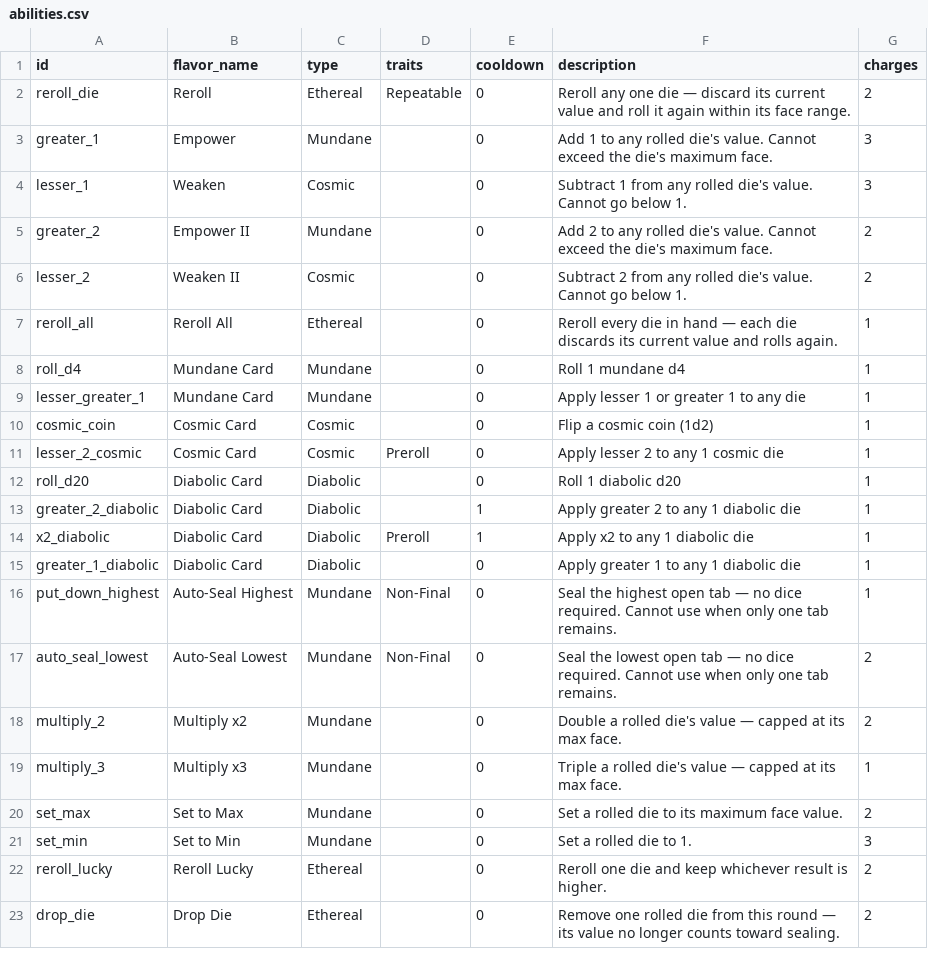
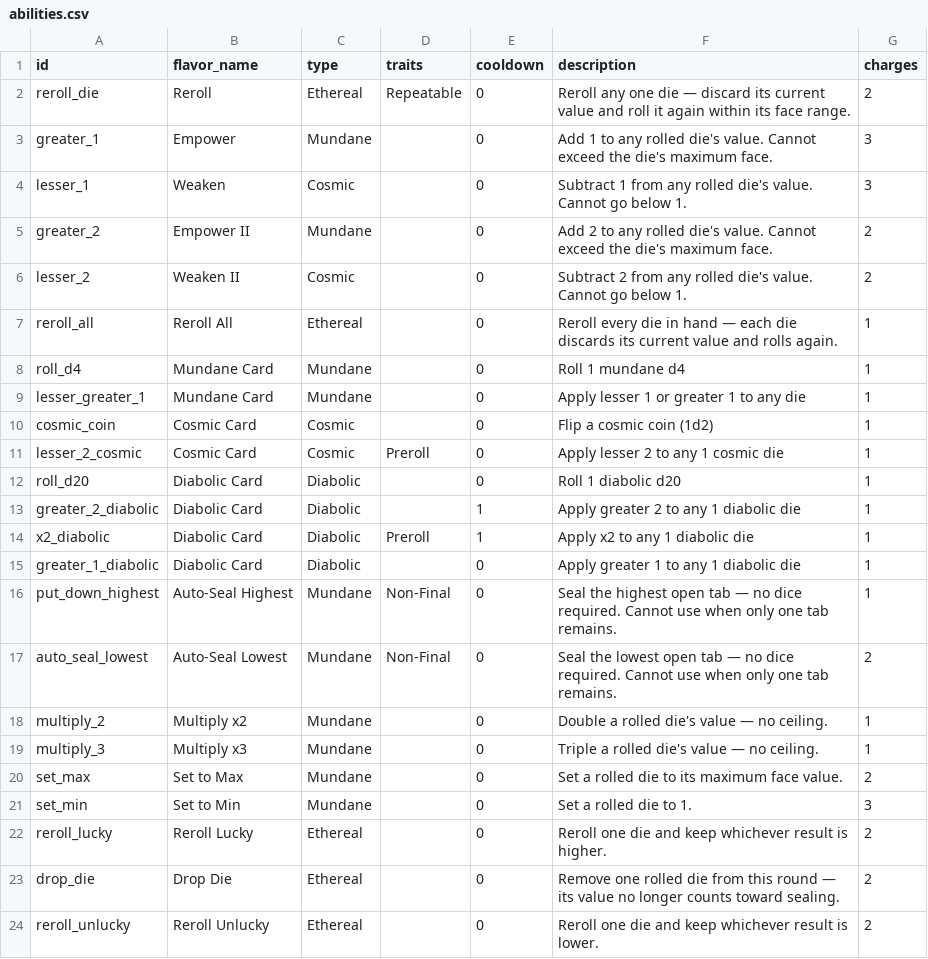
Before and after one commit to caleb-the-dev/SealTheBox, a CSV file: seal-the-box/data/abilities.csv, drawn as a sheet.

Commit message:
fix: auto-seal fires immediately; multiply uncapped 1-charge; add reroll_unlucky

```diff
--- a/seal-the-box/data/abilities.csv
+++ b/seal-the-box/data/abilities.csv
@@ -17,4 +17,4 @@ put_down_highest,Auto-Seal Highest,Mundane,Non-Final,0,Seal the highest open tab
 auto_seal_lowest,Auto-Seal Lowest,Mundane,Non-Final,0,Seal the lowest open tab — no dice required. Cannot use when only one tab remains.,2
-multiply_2,Multiply x2,Mundane,,0,Double a rolled die's value — capped at its max face.,2
-multiply_3,Multiply x3,Mundane,,0,Triple a rolled die's value — capped at its max face.,1
+multiply_2,Multiply x2,Mundane,,0,Double a rolled die's value — no ceiling.,1
+multiply_3,Multiply x3,Mundane,,0,Triple a rolled die's value — no ceiling.,1
 set_max,Set to Max,Mundane,,0,Set a rolled die to its maximum face value.,2
@@ -23 +23,2 @@ reroll_lucky,Reroll Lucky,Ethereal,,0,Reroll one die and keep whichever result i
 drop_die,Drop Die,Ethereal,,0,Remove one rolled die from this round — its value no longer counts toward sealing.,2
+reroll_unlucky,Reroll Unlucky,Ethereal,,0,Reroll one die and keep whichever result is lower.,2
```
Also changed, not shown: 5 other files.
